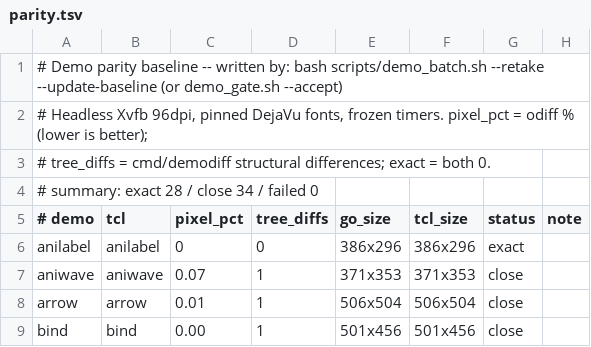
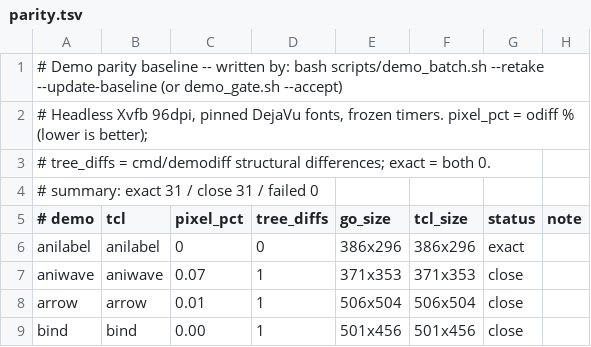
Before and after one commit to takigo/takigo, a TSV file: demos/parity.tsv, drawn as a sheet; only a part is shown; the diff covers the shown part only.

```diff
--- a/demos/parity.tsv
+++ b/demos/parity.tsv
@@ -3,3 +3,3 @@
 # tree_diffs = cmd/demodiff structural differences; exact = both 0.
-# summary: exact 28 / close 34 / failed 0
+# summary: exact 31 / close 31 / failed 0
 # demo	tcl	pixel_pct	tree_diffs	go_size	tcl_size	status	note
```
Also changed, not shown: 11 edited cells elsewhere in this file, 19 other files.
